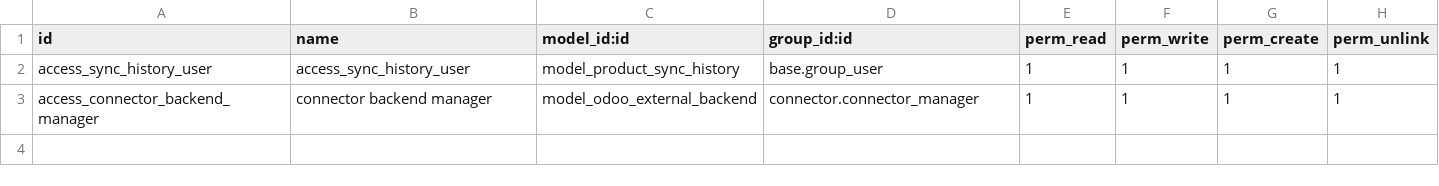
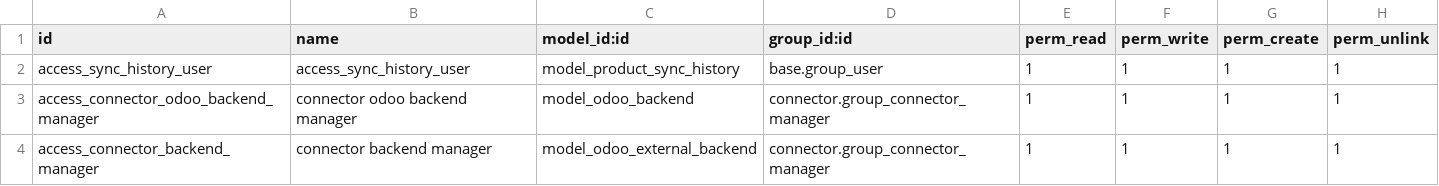
Before and after one commit to yostashiro/sts-custom, a CSV file: odoo_product_connector/security/ir.model.access.csv, drawn as a sheet.

Commit message:
show odoo connector backend

```diff
--- a/odoo_product_connector/security/ir.model.access.csv
+++ b/odoo_product_connector/security/ir.model.access.csv
@@ -2,2 +2,3 @@ id,name,model_id:id,group_id:id,perm_read,perm_write,perm_create,perm_unlink
 access_sync_history_user,access_sync_history_user,model_product_sync_history,base.group_user,1,1,1,1
-access_connector_backend_manager,connector backend manager,model_odoo_external_backend,connector.connector_manager,1,1,1,1
+access_connector_odoo_backend_manager,connector odoo backend manager,model_odoo_backend,connector.group_connector_manager,1,1,1,1
+access_connector_backend_manager,connector backend manager,model_odoo_external_backend,connector.group_connector_manager,1,1,1,1
```
Also changed, not shown: 5 other files.
